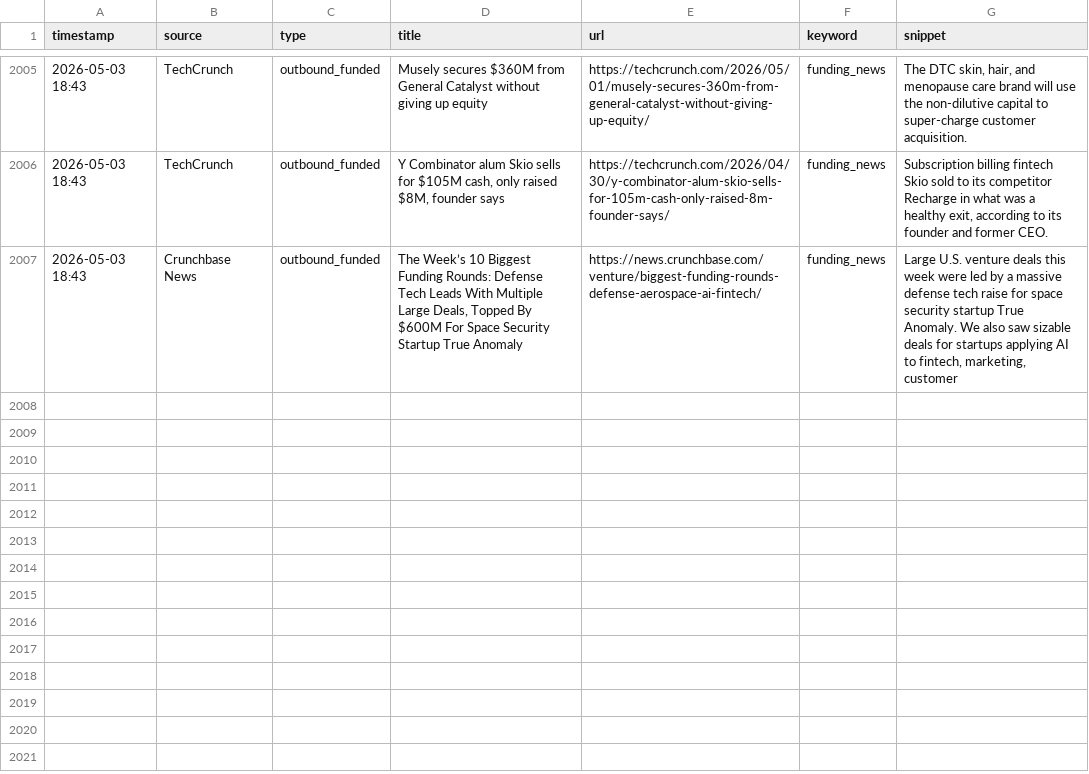
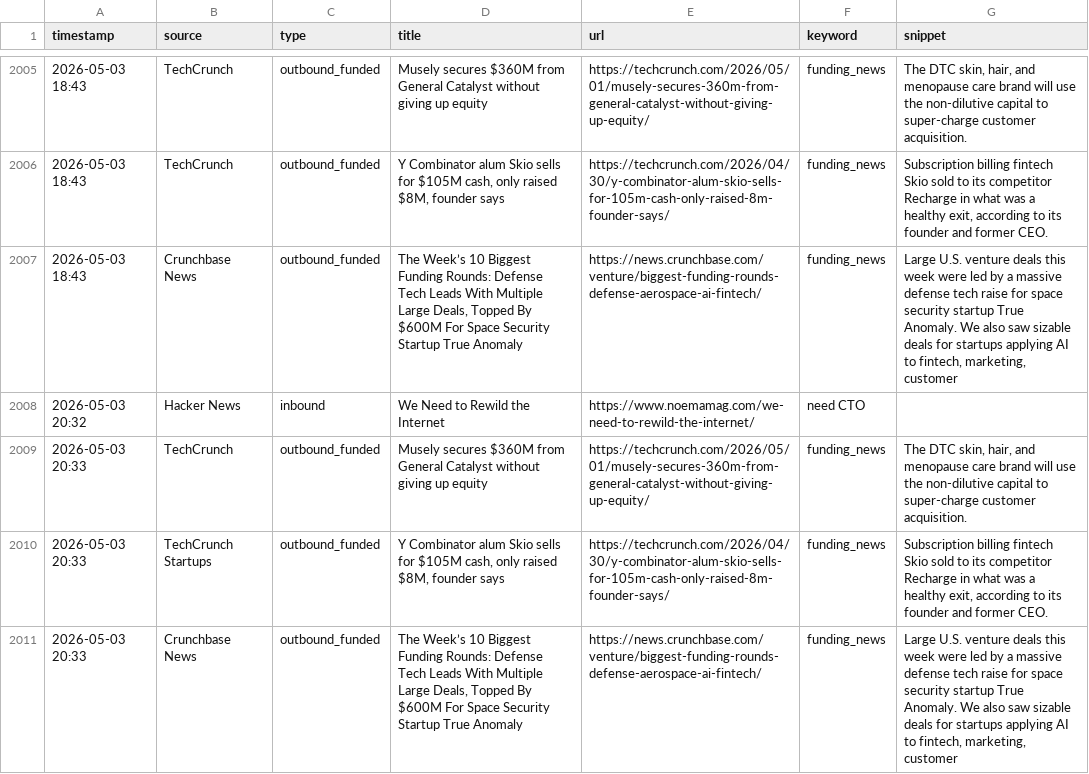
Before and after one commit to rajcreates/mvp-lead-system, a CSV file: leads.csv, drawn as a sheet; only a part is shown, gaps mark what is left out; the diff names each change by its address in the sheet, - before the commit and + after, or states it on an @@ line.

```diff
--- a/leads.csv
+++ b/leads.csv
+row 2008: 2026-05-03 20:32 | Hacker News | inbound | We Need to Rewild the Internet | https://www.noemamag.com/we-need-to-rewild-the-internet/ | need CTO
+row 2009: 2026-05-03 20:33 | TechCrunch | outbound_funded | Musely secures $360M from General Catalyst without giving up equity | https://techcrunch.com/2026/05/01/musely-secures-360m-from-general-catalyst-without-giving-up-equity/ | funding_news | The DTC skin, hair, and menopause care brand will use the non-dilutive capital to super-charge customer acquisition.
+row 2010: 2026-05-03 20:33 | TechCrunch Startups | outbound_funded | Y Combinator alum Skio sells for $105M cash, only raised $8M, founder says | https://techcrunch.com/2026/04/30/y-combinator-alum-skio-sells-for-105m-cash-only-raised-8m-founder-says/ | funding_news | Subscription billing fintech Skio sold to its competitor Recharge in what was a healthy exit, according to its founder and former CEO.
+row 2011: 2026-05-03 20:33 | Crunchbase News | outbound_funded | The Week’s 10 Biggest Funding Rounds: Defense Tech Leads With Multiple Large Deals, Topped By $600M For Space Security Startup True Anomaly | https://news.crunchbase.com/venture/biggest-funding-rounds-defense-aerospace-ai-fintech/ | funding_news | Large U.S. venture deals this week were led by a massive defense tech raise for space security startup True Anomaly. We also saw sizable deals for startups applying AI to fintech, marketing, customer
```
Also changed, not shown: 1 other file.
